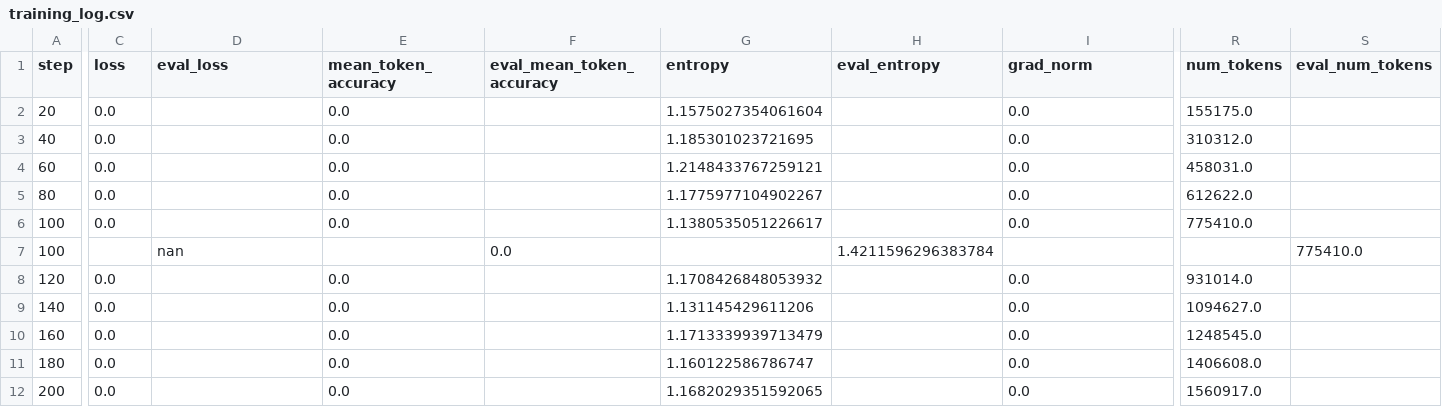
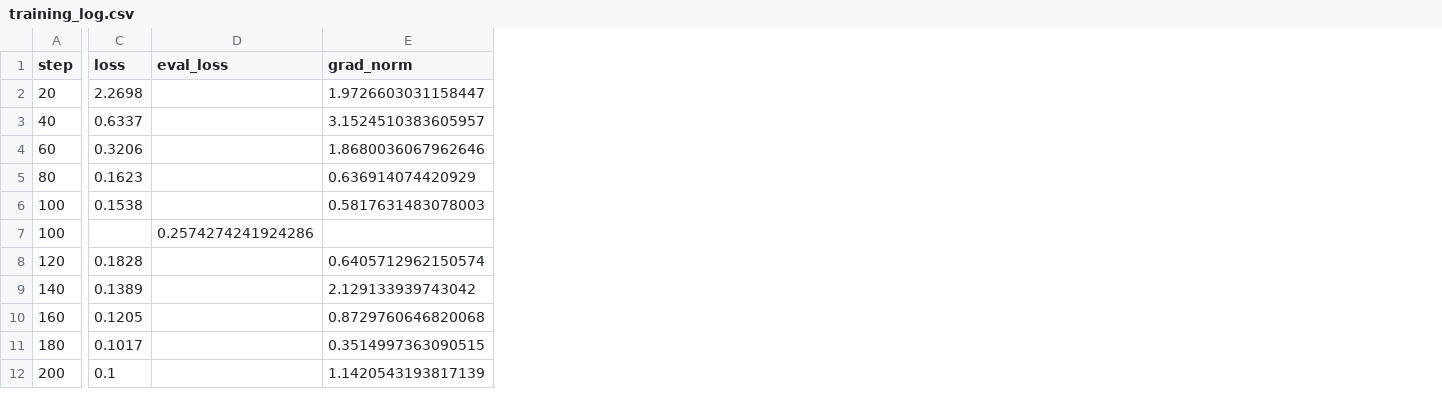
Before and after one commit to timthedev07/pie-tactic-predictor, a CSV file: output/qwen2.5-coder-7b/training_log.csv, drawn as a sheet; only a part is shown, gaps mark what is left out; removed rows and columns are numbered as before the commit, all else as after; the diff covers the shown part only; the diff names each change by its address in the sheet, - before the commit and + after, or states it on an @@ line.

```diff
--- a/output/qwen2.5-coder-7b/training_log.csv
+++ b/output/qwen2.5-coder-7b/training_log.csv
-column E (mean_token_accuracy), rows 2-12: 0.0 | 0.0 | 0.0 | 0.0 | 0.0 |  | 0.0 | 0.0 | 0.0 | 0.0 | 0.0
-column F (eval_mean_token_accuracy), row 7: 0.0
-column G (entropy), rows 2-12: 1.1575027354061604 | 1.185301023721695 | 1.2148433767259121 | 1.1775977104902267 | 1.1380535051226617 |  | 1.1708426848053932 | 1.131145429611206 | 1.1713339939713479 | 1.160122586786747 | 1.1682029351592065
-column H (eval_entropy), row 7: 1.4211596296383784
-column R (num_tokens), rows 2-12: 155175.0 | 310312.0 | 458031.0 | 612622.0 | 775410.0 |  | 931014.0 | 1094627.0 | 1248545.0 | 1406608.0 | 1560917.0
-column S (eval_num_tokens), row 7: 775410.0
-C2 (loss): 0.0
+C2 (loss): 2.2698
-E2 (grad_norm): 0.0
+E2 (grad_norm): 1.9726603031158447
-C3 (loss): 0.0
+C3 (loss): 0.6337
-E3 (grad_norm): 0.0
+E3 (grad_norm): 3.1524510383605957
-C4 (loss): 0.0
+C4 (loss): 0.3206
-E4 (grad_norm): 0.0
+E4 (grad_norm): 1.8680036067962646
-C5 (loss): 0.0
+C5 (loss): 0.1623
-E5 (grad_norm): 0.0
+E5 (grad_norm): 0.636914074420929
-C6 (loss): 0.0
+C6 (loss): 0.1538
-E6 (grad_norm): 0.0
+E6 (grad_norm): 0.5817631483078003
-D7 (eval_loss): nan
+D7 (eval_loss): 0.2574274241924286
-C8 (loss): 0.0
+C8 (loss): 0.1828
-E8 (grad_norm): 0.0
+E8 (grad_norm): 0.6405712962150574
-C9 (loss): 0.0
+C9 (loss): 0.1389
-E9 (grad_norm): 0.0
+E9 (grad_norm): 2.129133939743042
-C10 (loss): 0.0
+C10 (loss): 0.1205
-E10 (grad_norm): 0.0
+E10 (grad_norm): 0.8729760646820068
-C11 (loss): 0.0
+C11 (loss): 0.1017
-E11 (grad_norm): 0.0
+E11 (grad_norm): 0.3514997363090515
-C12 (loss): 0.0
+C12 (loss): 0.1
-E12 (grad_norm): 0.0
+E12 (grad_norm): 1.1420543193817139
```
Also changed, not shown: 1 added row, 1 removed row and 121 edited cells elsewhere in this file, output/qwen2.5-coder-7b/training_summary.csv, 1 other file.
